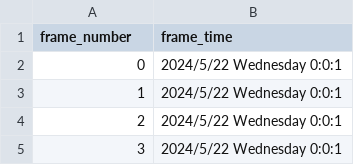
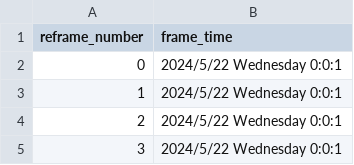
Before and after one commit to tech-jarvis/CV_Surveillance_System, a CSV file: data3/ch03_20240522000001_analytics.csv, drawn as a sheet; only a part is shown.

```diff
--- a/data3/ch03_20240522000001_analytics.csv
+++ b/data3/ch03_20240522000001_analytics.csv
@@ -1,2 +1,2 @@
-frame_number,frame_time
+reframe_number,frame_time
 0,2024/5/22 Wednesday 0:0:1
```
Also changed, not shown: 1 other file.
